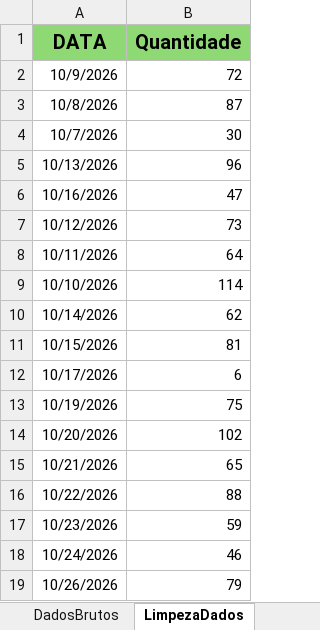
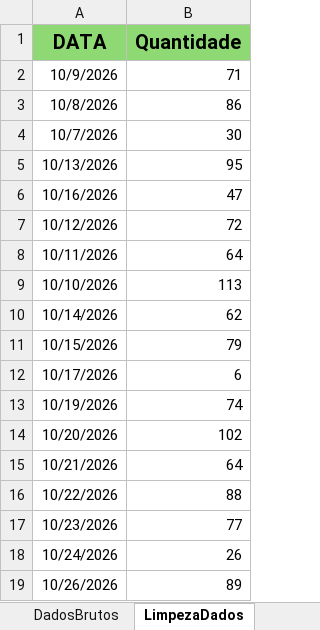
Before and after one commit to Retr00-Br/AcompanhamentoProducao, an Excel workbook: DadosProducao.xlsx, sheet LimpezaDados, drawn as a sheet; values as stored, in another font and other column widths than the file's, no borders; the diff names each change by its address in the sheet, - before the commit and + after, or states it on an @@ line.

Commit message:
Atualização diária dos dados

```diff
--- a/DadosProducao.xlsx (sheet LimpezaDados)
+++ b/DadosProducao.xlsx (sheet LimpezaDados)
-B2 (Quantidade): 72
+B2 (Quantidade): 71
-B3 (Quantidade): 87
+B3 (Quantidade): 86
-B5 (Quantidade): 96
+B5 (Quantidade): 95
-B7 (Quantidade): 73
+B7 (Quantidade): 72
-B9 (Quantidade): 114
+B9 (Quantidade): 113
-B11 (Quantidade): 81
+B11 (Quantidade): 79
-B13 (Quantidade): 75
+B13 (Quantidade): 74
-B15 (Quantidade): 65
+B15 (Quantidade): 64
-B17 (Quantidade): 59
+B17 (Quantidade): 77
-B18 (Quantidade): 46
+B18 (Quantidade): 26
-B19 (Quantidade): 79
+B19 (Quantidade): 89
```
Also changed, not shown: sheet DadosBrutos, sheet DadosBacklogXSaudavel, formulas that keep their value, DadosFaturamento.xlsx, DadosRomaneios.xlsx.
